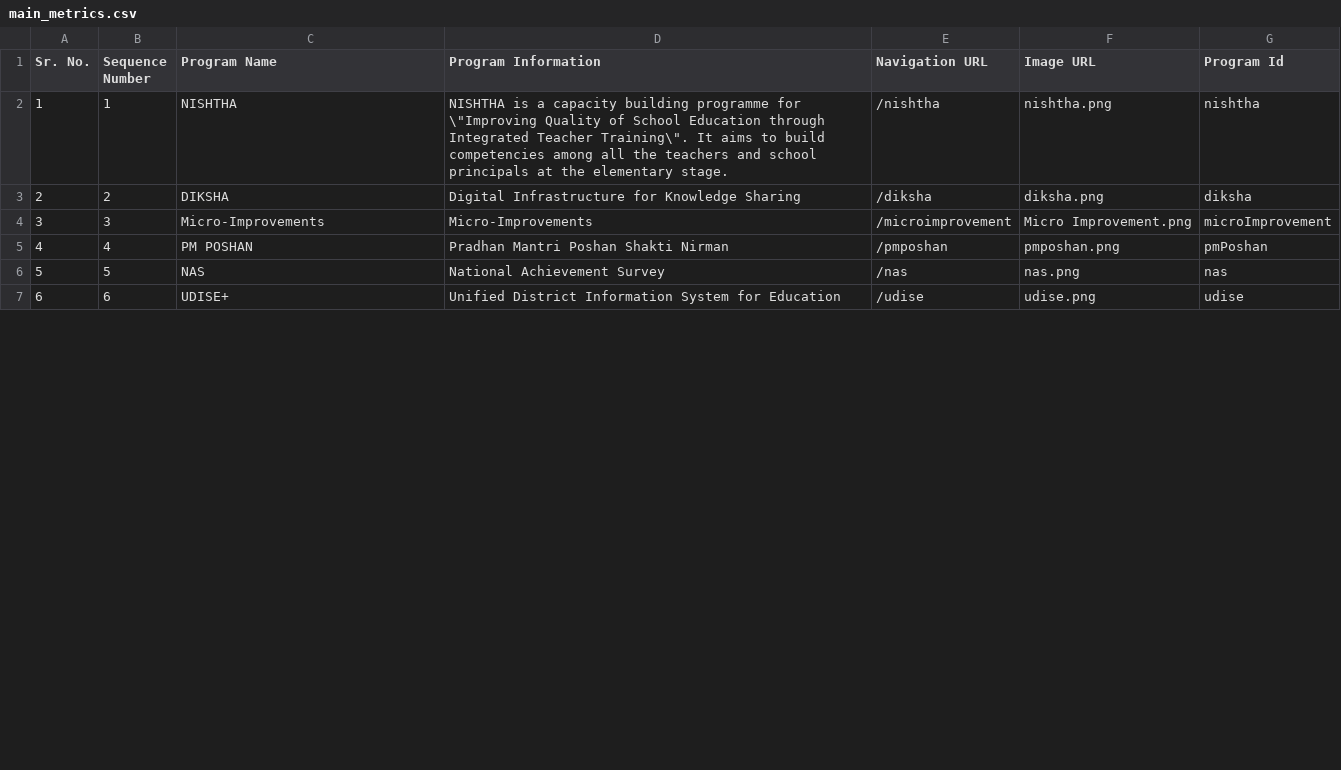
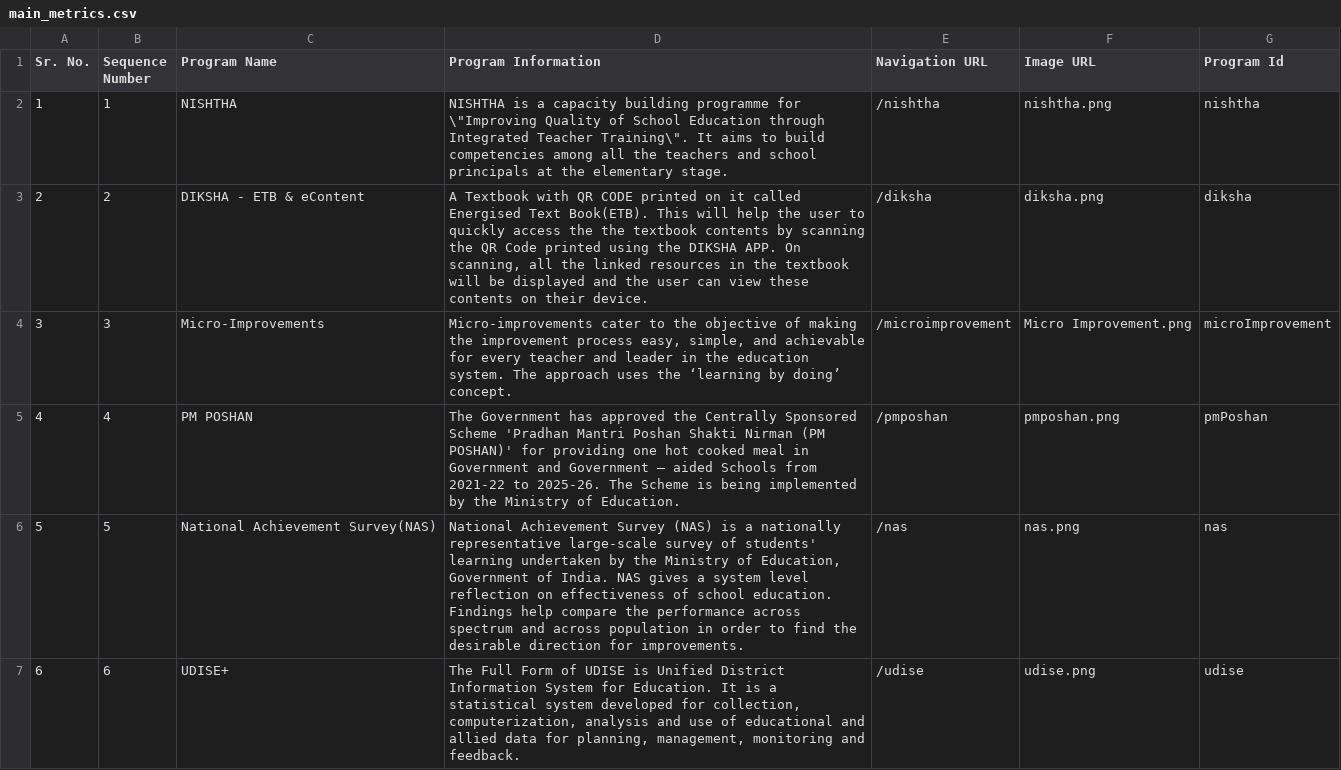
Before and after one commit to dicdiksha/cQube-query-builder, a CSV file: main_metrics.csv, drawn as a sheet; only a part is shown; the diff covers the shown part only.

Commit message:
NVSK: label changes in 5.0.3

```diff
--- a/main_metrics.csv
+++ b/main_metrics.csv
@@ -2,6 +2,6 @@ Sr. No.,Sequence Number,Program Name,Program Information,Navigation URL,Image UR
 1,1,NISHTHA,"NISHTHA is a capacity building programme for \""Improving Quality of School Education through Integrated Teacher Training\"". It aims to build competencies among all the teachers and school principals at the elementary stage.",/nishtha,nishtha.png,nishtha
-2,2,DIKSHA,Digital Infrastructure for Knowledge Sharing,/diksha,diksha.png,diksha
-3,3,Micro-Improvements,Micro-Improvements,/microimprovement,Micro Improvement.png,microImprovement
-4,4,PM POSHAN,Pradhan Mantri Poshan Shakti Nirman,/pmposhan,pmposhan.png,pmPoshan
-5,5,NAS,National Achievement Survey,/nas,nas.png,nas
-6,6,UDISE+,Unified District Information System for Education,/udise,udise.png,udise
+2,2,DIKSHA - ETB & eContent,"A Textbook with QR CODE printed on it called Energised Text Book(ETB).  This will help the user to quickly access the  the textbook contents by scanning the QR Code printed using  the DIKSHA APP.   On scanning, all  the linked resources in the textbook will be displayed and the user can view these contents on their device.",/diksha,diksha.png,diksha
+3,3,Micro-Improvements,"Micro-improvements cater to the objective of making the improvement process easy, simple, and achievable for every teacher and leader in the education system. The approach uses the ‘learning by doing’ concept.",/microimprovement,Micro Improvement.png,microImprovement
+4,4,PM POSHAN,"The Government has approved the Centrally Sponsored Scheme 'Pradhan Mantri Poshan Shakti Nirman (PM POSHAN)' for providing one hot cooked meal in Government and Government – aided Schools from 2021-22 to 2025-26. The Scheme is being implemented by the Ministry of Education.",/pmposhan,pmposhan.png,pmPoshan
+5,5,National Achievement Survey(NAS),"National Achievement Survey (NAS) is a nationally representative large-scale survey of students' learning undertaken by the Ministry of Education, Government of India. NAS gives a system level reflection on effectiveness of school education. Findings help compare the performance across spectrum and across population in order to find the desirable direction for improvements.",/nas,nas.png,nas
+6,6,UDISE+,"The Full Form of UDISE is Unified District Information System for Education. It is a statistical system developed for collection, computerization, analysis and use of educational and allied data for planning, management, monitoring and feedback.",/udise,udise.png,udise
```
Also changed, not shown: 6 edited cells elsewhere in this file.
